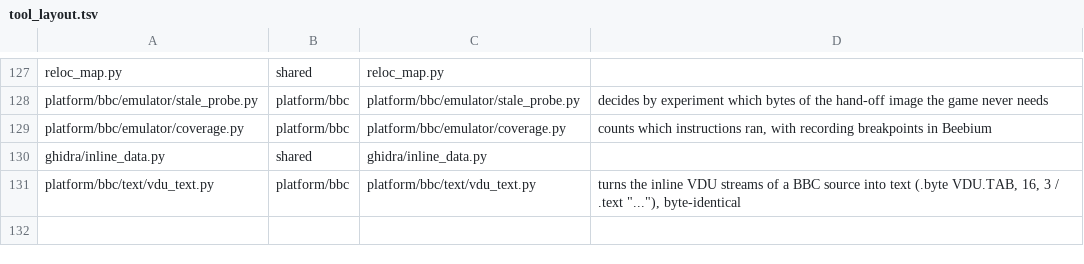
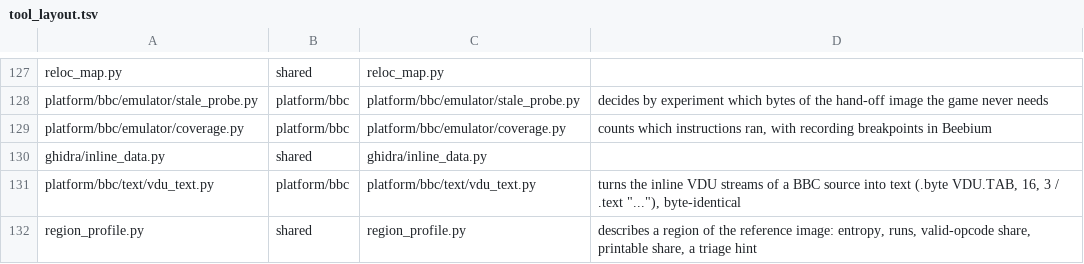
Before and after one commit to Dave-Agent/MOSaic, a TSV file: references/tool_layout.tsv, drawn as a sheet; only a part is shown, gaps mark what is left out.

Commit message:
region_profile.py and just profile: what unclassified regions look like (a triage hint). Fixes #54

```diff
--- a/references/tool_layout.tsv
+++ b/references/tool_layout.tsv
@@ -131 +131,2 @@ ghidra/inline_data.py	shared	ghidra/inline_data.py
 platform/bbc/text/vdu_text.py	platform/bbc	platform/bbc/text/vdu_text.py	turns the inline VDU streams of a BBC source into text (.byte VDU.TAB, 16, 3 / .text "..."), byte-identical
+region_profile.py	shared	region_profile.py	describes a region of the reference image: entropy, runs, valid-opcode share, printable share, a triage hint
```
Also changed, not shown: 4 other files.
